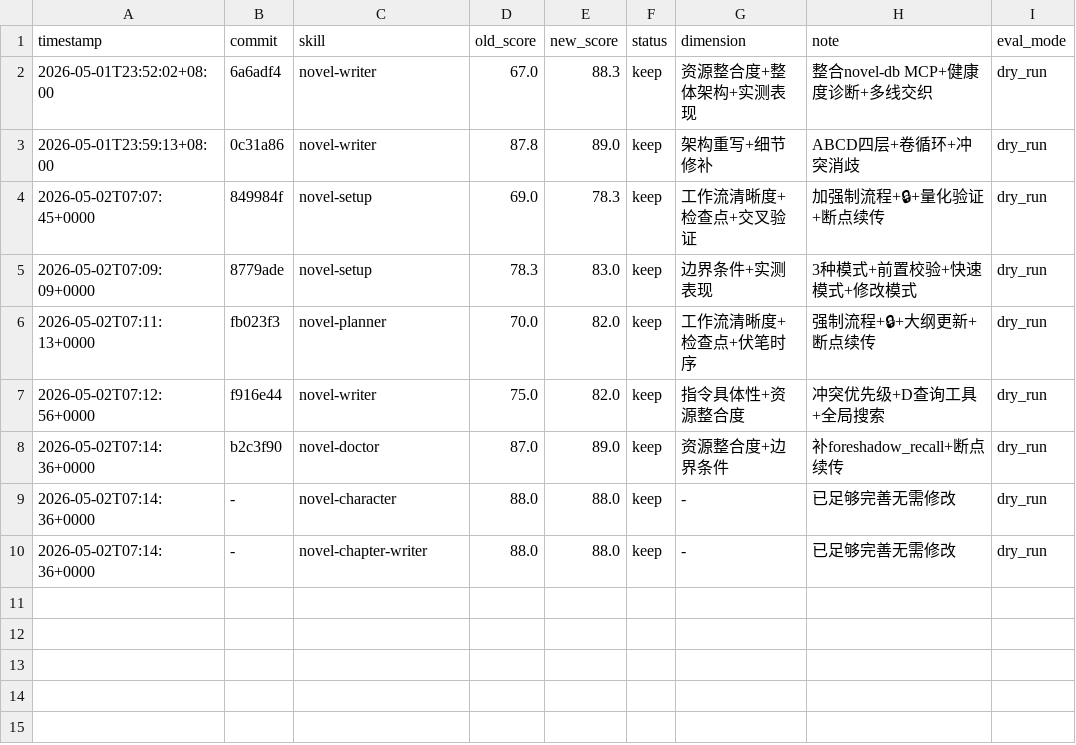
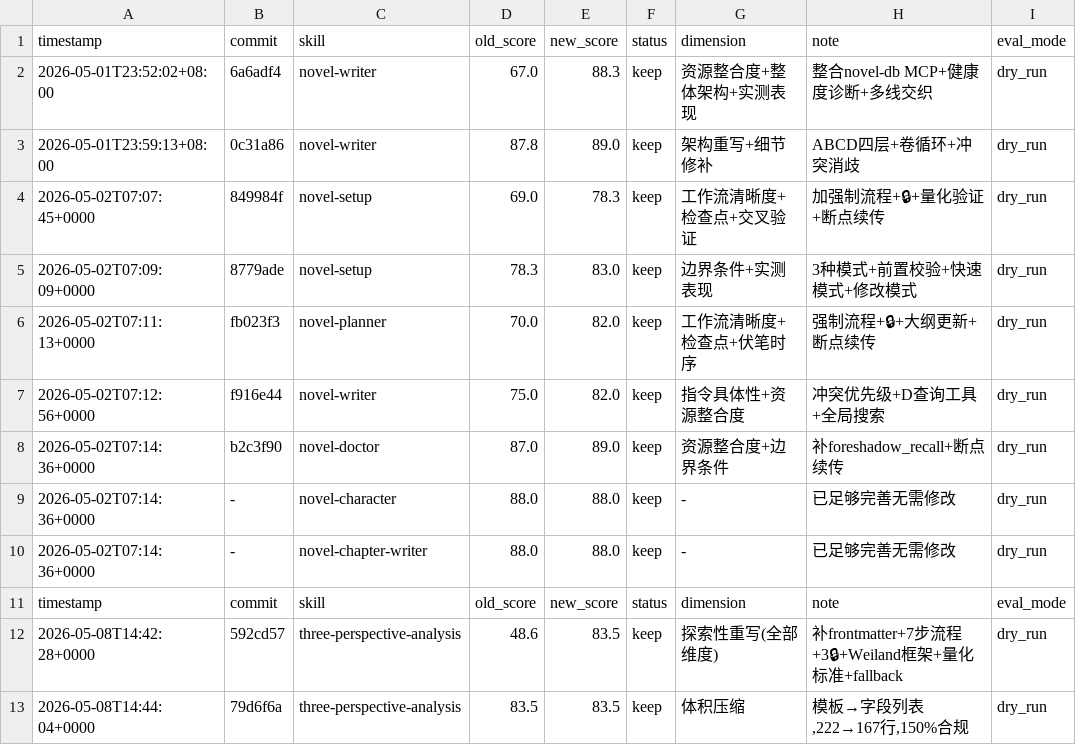
Before and after one commit to AssassinQuin/books_creater, a TSV file: .claude/skills/darwin-skill/results.tsv, drawn as a sheet.

```diff
--- a/.claude/skills/darwin-skill/results.tsv
+++ b/.claude/skills/darwin-skill/results.tsv
@@ -10 +10,4 @@ timestamp	commit	skill	old_score	new_score	status	dimension	note	eval_mode
 2026-05-02T07:14:36+0000	-	novel-chapter-writer	88.0	88.0	keep	-	已足够完善无需修改	dry_run
+timestamp	commit	skill	old_score	new_score	status	dimension	note	eval_mode
+2026-05-08T14:42:28+0000	592cd57	three-perspective-analysis	48.6	83.5	keep	探索性重写(全部维度)	补frontmatter+7步流程+3🔒+Weiland框架+量化标准+fallback	dry_run
+2026-05-08T14:44:04+0000	79d6f6a	three-perspective-analysis	83.5	83.5	keep	体积压缩	模板→字段列表,222→167行,150%合规	dry_run
```
Also changed, not shown: 9 other files.
